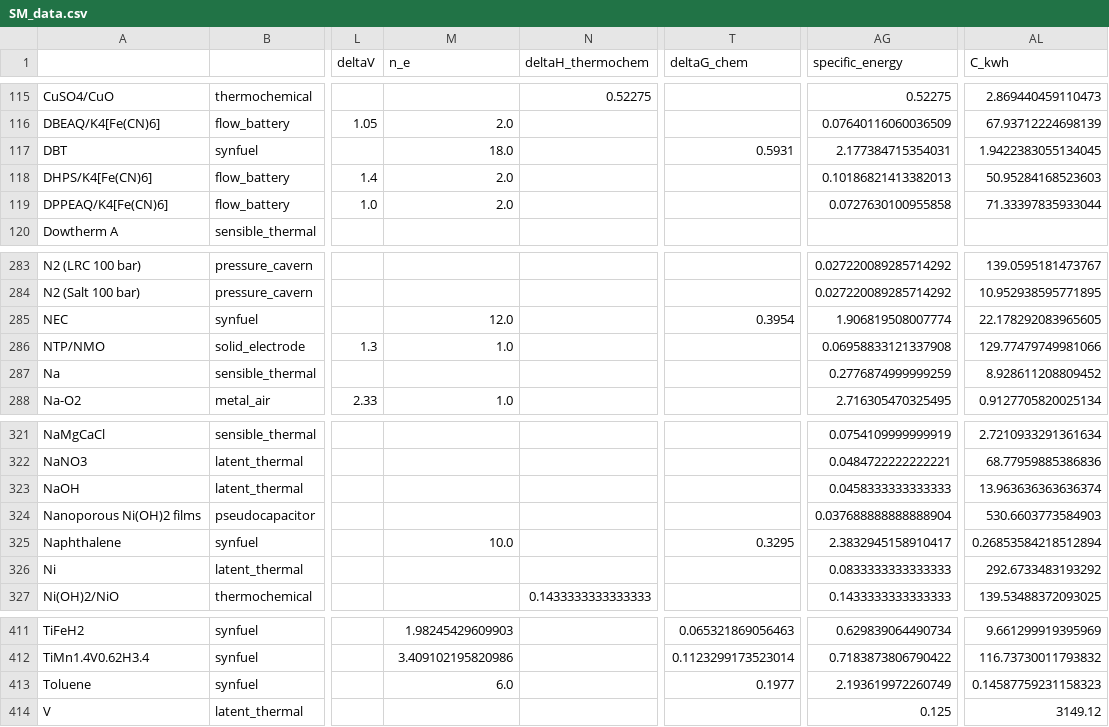
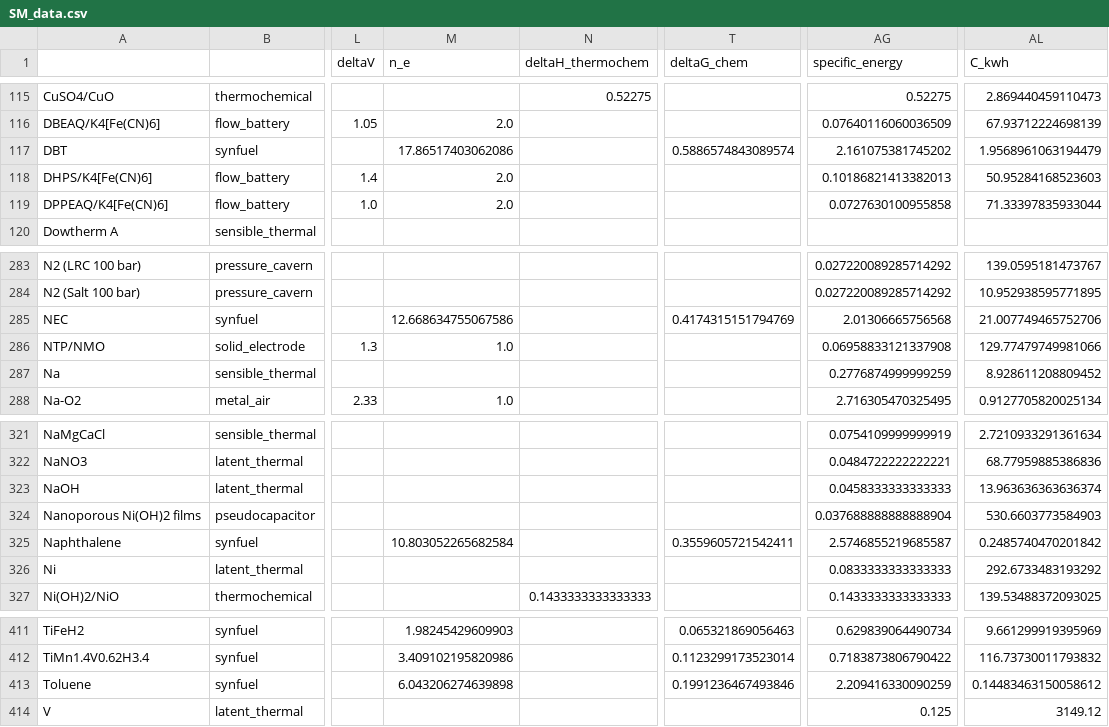
Before and after one commit to energy-storage-analysis/LDES-Survey, a CSV file: cap_cost/data_consolidated/SM_data.csv, drawn as a sheet; only a part is shown, gaps mark what is left out; the diff names each change by its address in the sheet, - before the commit and + after, or states it on an @@ line.

Commit message:
have LOHC use table H2 weight percents

```diff
--- a/cap_cost/data_consolidated/SM_data.csv
+++ b/cap_cost/data_consolidated/SM_data.csv
-M117 (n_e): 18.0
+M117 (n_e): 17.86517403062086
-T117 (deltaG_chem): 0.5931
+T117 (deltaG_chem): 0.5886574843089574
-AG117 (specific_energy): 2.177384715354031
+AG117 (specific_energy): 2.161075381745202
-AL117 (C_kwh): 1.9422383055134045
+AL117 (C_kwh): 1.9568961063194479
-M285 (n_e): 12.0
+M285 (n_e): 12.668634755067586
-T285 (deltaG_chem): 0.3954
+T285 (deltaG_chem): 0.4174315151794769
-AG285 (specific_energy): 1.906819508007774
+AG285 (specific_energy): 2.01306665756568
-AL285 (C_kwh): 22.178292083965605
+AL285 (C_kwh): 21.007749465752706
-M325 (n_e): 10.0
+M325 (n_e): 10.803052265682584
-T325 (deltaG_chem): 0.3295
+T325 (deltaG_chem): 0.3559605721542411
-AG325 (specific_energy): 2.3832945158910417
+AG325 (specific_energy): 2.5746855219685587
-AL325 (C_kwh): 0.26853584218512894
+AL325 (C_kwh): 0.2485740470201842
-M413 (n_e): 6.0
+M413 (n_e): 6.043206274639898
-T413 (deltaG_chem): 0.1977
+T413 (deltaG_chem): 0.1991236467493846
-AG413 (specific_energy): 2.193619972260749
+AG413 (specific_energy): 2.209416330090259
-AL413 (C_kwh): 0.14587759231158323
+AL413 (C_kwh): 0.14483463150058612
```
Also changed, not shown: 2 other files.
